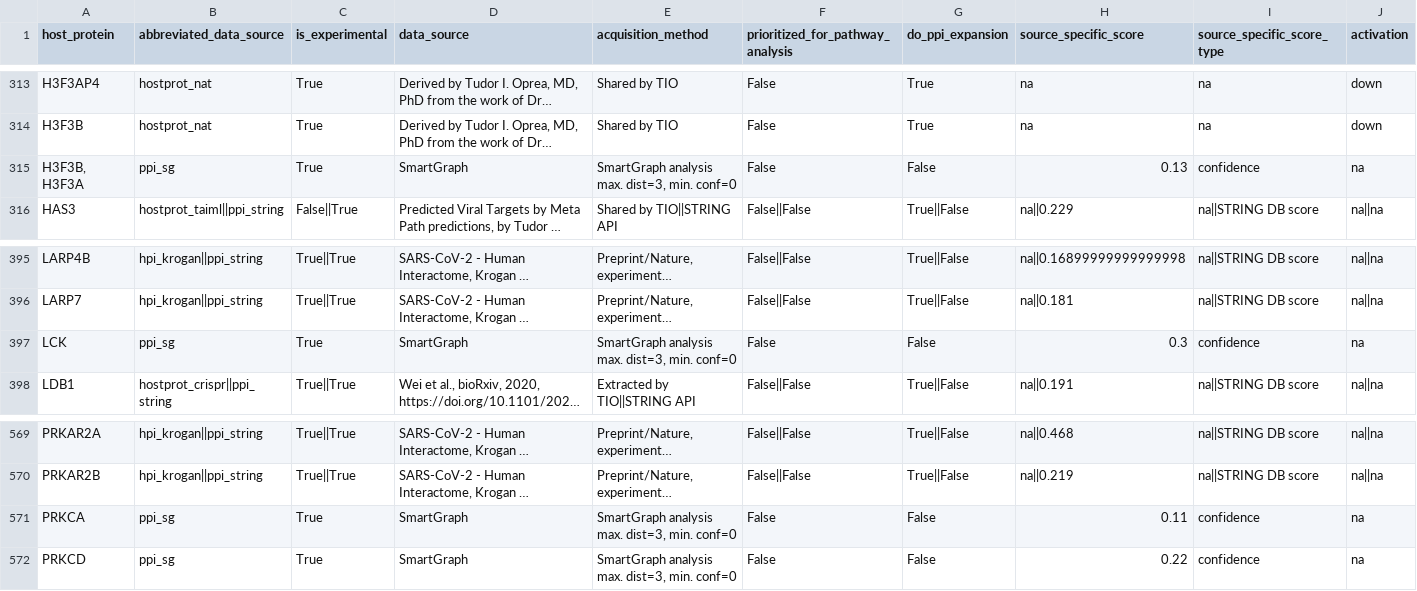
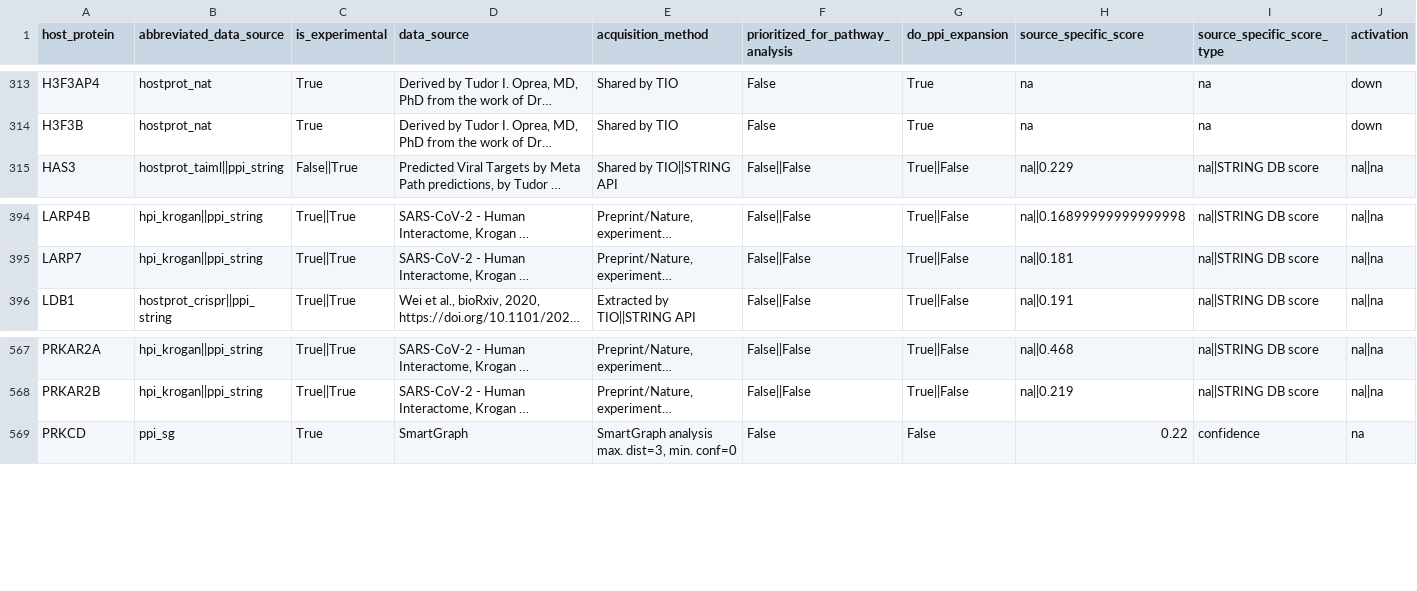
Before and after one commit to ncats/neo4covid19, a TSV file: data/output/FINAL_host_proteins.tsv, drawn as a sheet; only a part is shown, gaps mark what is left out; long unchanged cells end in …; rows hold the shown columns only; the diff names each change by its address in the sheet, - before the commit and + after, or states it on an @@ line.

```diff
--- a/data/output/FINAL_host_proteins.tsv
+++ b/data/output/FINAL_host_proteins.tsv
-row 315: H3F3B, H3F3A | ppi_sg | True | SmartGraph | SmartGraph analysis max. dist=3, min. conf=0 | False | False | 0.13 | confidence | na
-row 397: LCK | ppi_sg | True | SmartGraph | SmartGraph analysis max. dist=3, min. conf=0 | False | False | 0.3 | confidence | na
-row 571: PRKCA | ppi_sg | True | SmartGraph | SmartGraph analysis max. dist=3, min. conf=0 | False | False | 0.11 | confidence | na
```
Also changed, not shown: data/output/FINAL_drugs.tsv, data/output/db_stats.tsv, 7 other files.
